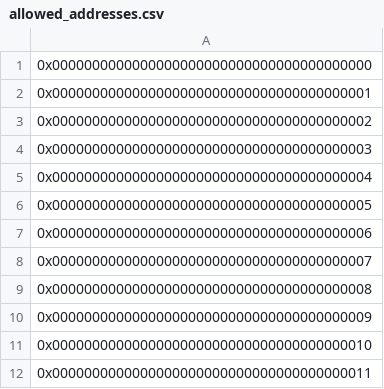
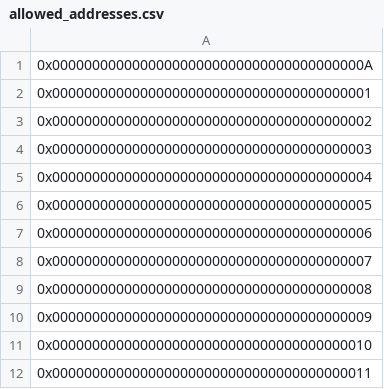
Before and after one commit to LiquidAvatar/DUBS, a CSV file: csv/allowed_addresses.csv, drawn as a sheet.

```diff
--- a/csv/allowed_addresses.csv
+++ b/csv/allowed_addresses.csv
@@ -1,2 +1,2 @@
-0x0000000000000000000000000000000000000000
+0x000000000000000000000000000000000000000A
 0x0000000000000000000000000000000000000001
```
Also changed, not shown: csv/vesting.csv, 10 other files.
